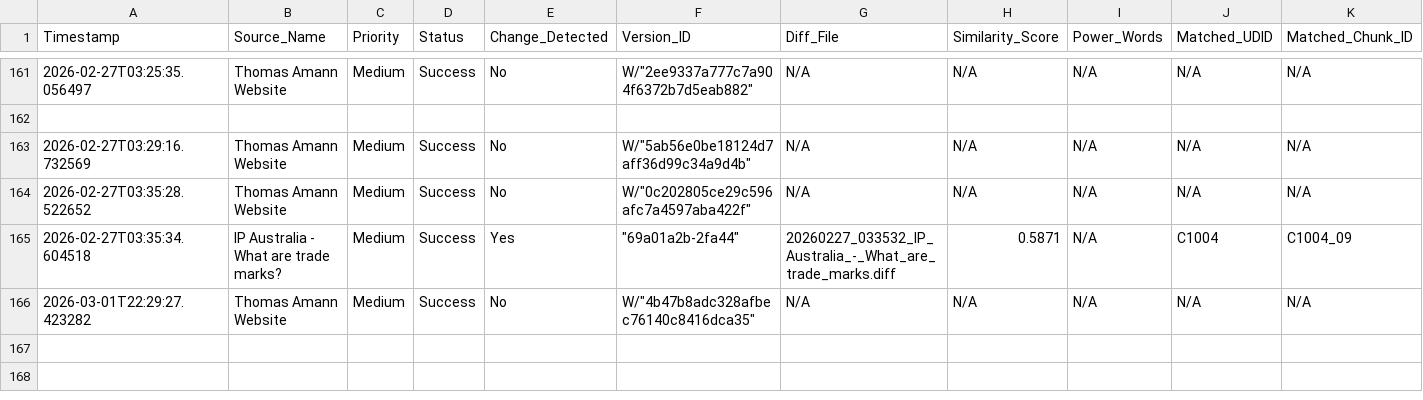
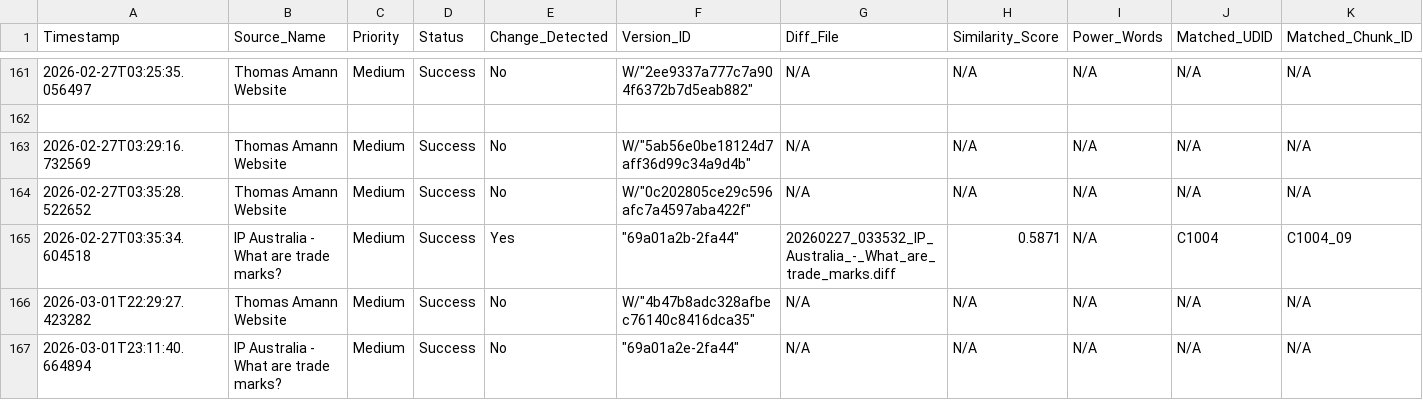
Before and after one commit to Thomas-Amann-IPAustralia/Tripwire, a CSV file: audit_log.csv, drawn as a sheet; only a part is shown, gaps mark what is left out; rows hold the shown columns only; the diff names each change by its address in the sheet, - before the commit and + after, or states it on an @@ line.

```diff
--- a/audit_log.csv
+++ b/audit_log.csv
+row 167: 2026-03-01T23:11:40.664894 | IP Australia - What are trade marks? | Medium | Success | No | "69a01a2e-2fa44" | N/A | N/A | N/A | N/A | N/A
```
